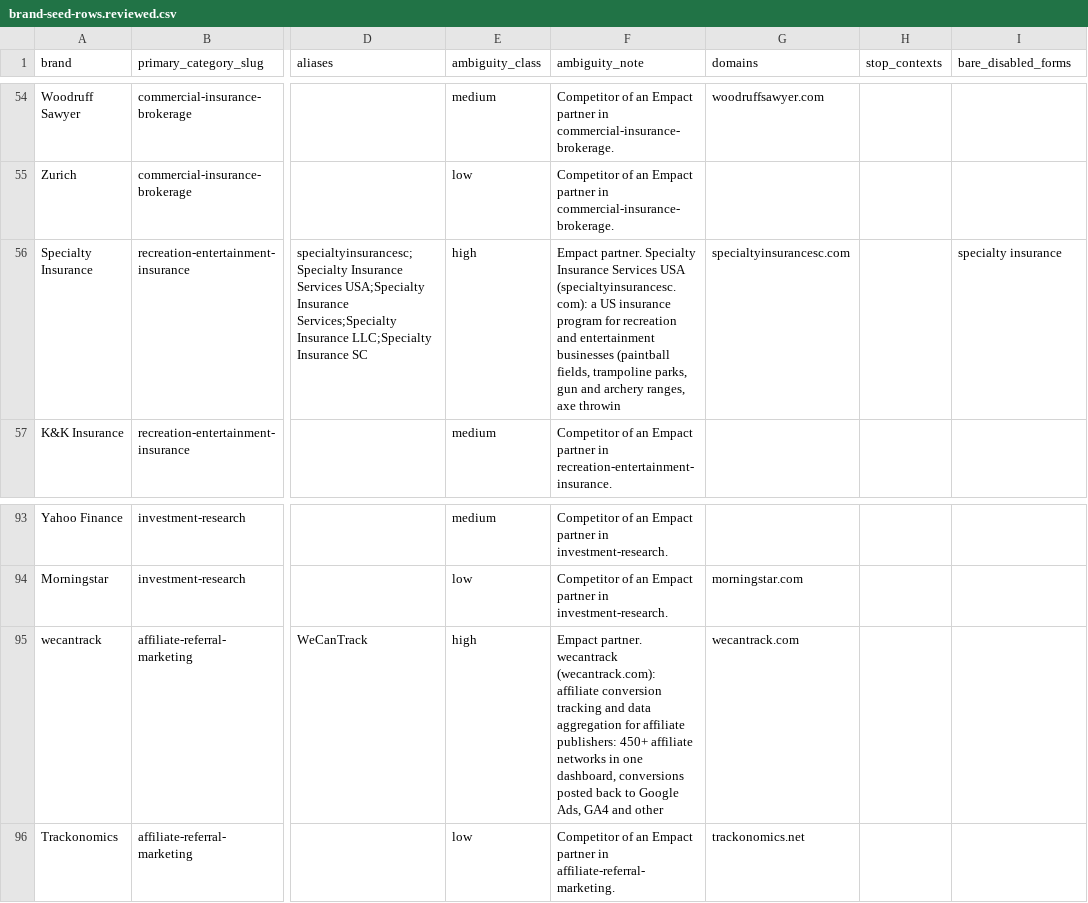
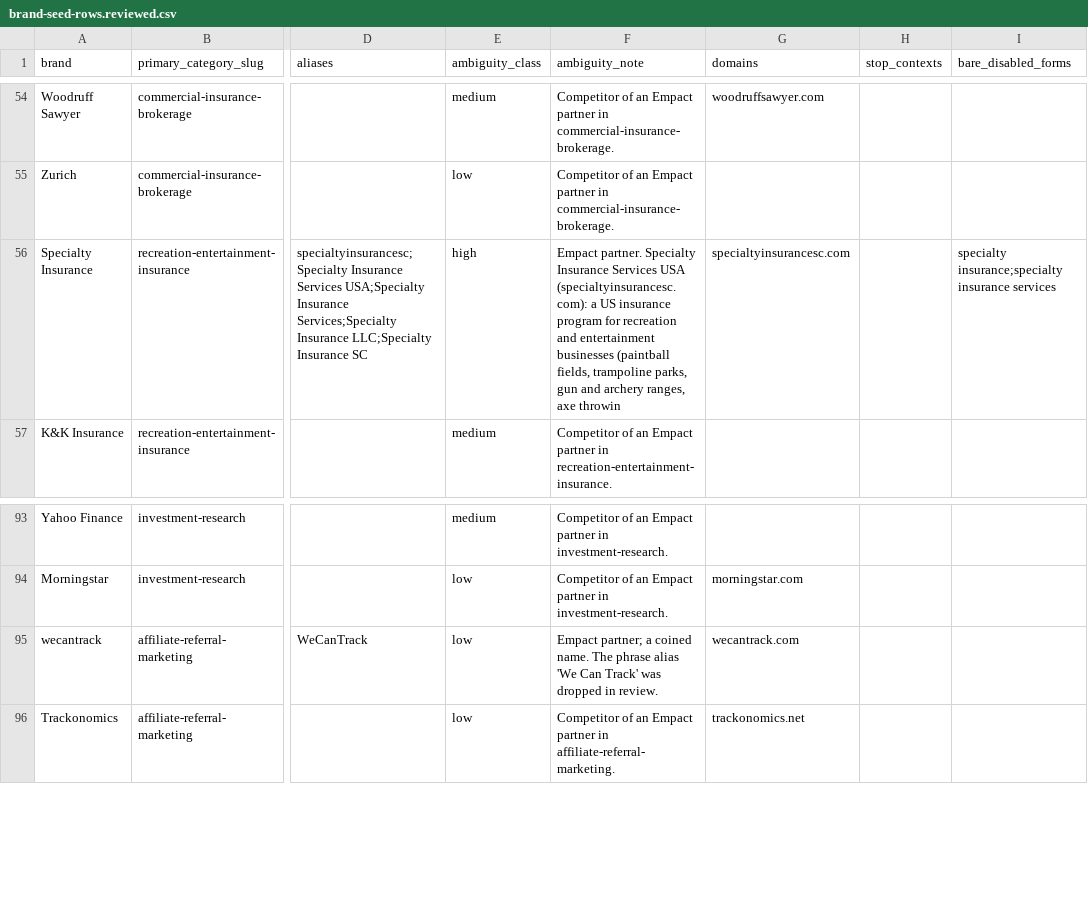
Before and after one commit to Empact-Partners/reddit-index, a CSV file: data/phase-b/brand-seed-rows.reviewed.csv, drawn as a sheet; only a part is shown, gaps mark what is left out; the diff names each change by its address in the sheet, - before the commit and + after, or states it on an @@ line.

```diff
--- a/data/phase-b/brand-seed-rows.reviewed.csv
+++ b/data/phase-b/brand-seed-rows.reviewed.csv
-I56 (bare_disabled_forms): specialty insurance
+I56 (bare_disabled_forms): specialty insurance;specialty insurance services
-E95 (ambiguity_class): high
+E95 (ambiguity_class): low
-F95 (ambiguity_note): Empact partner. wecantrack (wecantrack.com): affiliate conversion tracking and data aggregation for affiliate publishers: 450+ affiliate networks in one dashboard, conversions posted back to Google Ads, GA4 and other
+F95 (ambiguity_note): Empact partner; a coined name. The phrase alias 'We Can Track' was dropped in review.
```
Also changed, not shown: data/phase-b/brand-review-log.csv, 3 other files.
